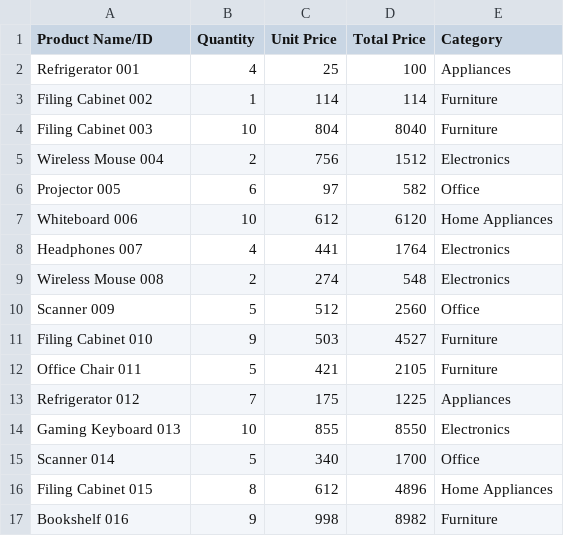
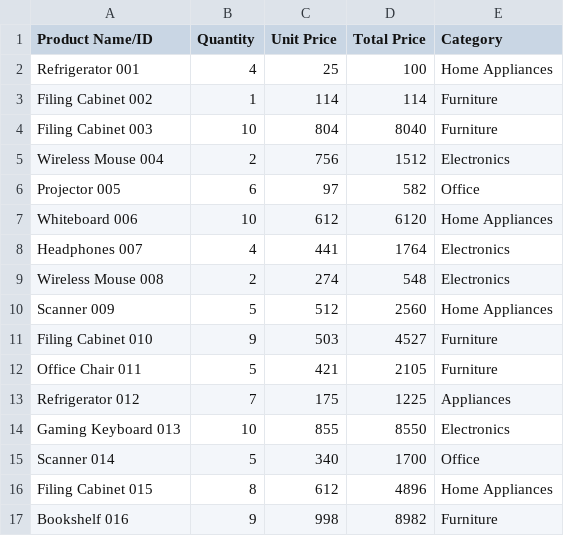
Before and after one commit to implerhq/impler.io, a CSV file: apps/web/public/sample-excel-file.csv, drawn as a sheet; only a part is shown.

```diff
--- a/apps/web/public/sample-excel-file.csv
+++ b/apps/web/public/sample-excel-file.csv
@@ -1,3 +1,3 @@
 Product Name/ID,Quantity,Unit Price,Total Price,Category
-Refrigerator 001,4,25,100,Appliances
+Refrigerator 001,4,25,100,Home Appliances
 Filing Cabinet 002,1,114,114,Furniture
@@ -9,3 +9,3 @@ Headphones 007,4,441,1764,Electronics
 Wireless Mouse 008,2,274,548,Electronics
-Scanner 009,5,512,2560,Office
+Scanner 009,5,512,2560,Home Appliances
 Filing Cabinet 010,9,503,4527,Furniture
```
Also changed, not shown: 4 other files.
